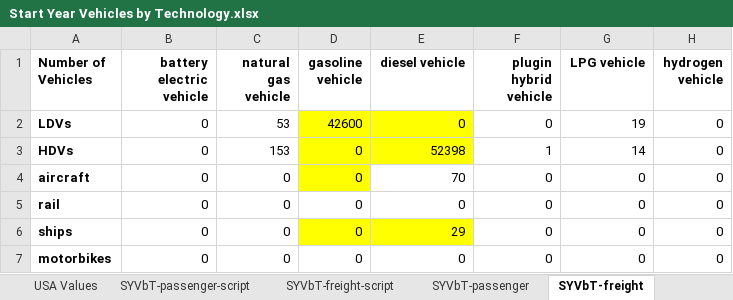
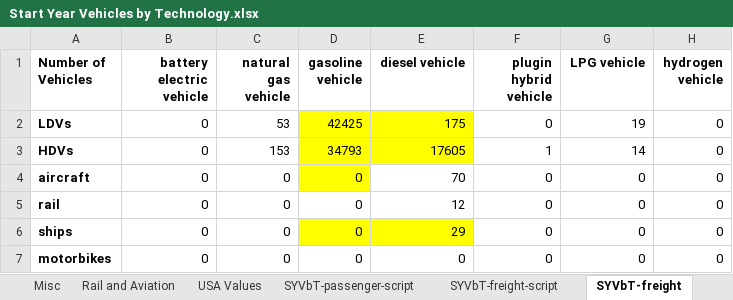
Before and after one commit to EnergyInnovation/eps-rhodeisland, an Excel workbook: InputData/trans/SYVbT/Start Year Vehicles by Technology.xlsx, sheet SYVbT-freight, drawn as a sheet; values as stored, in another font and other column widths than the file's, no borders; the diff names each change by its address in the sheet, - before the commit and + after, or states it on an @@ line.

```diff
--- a/InputData/trans/SYVbT/Start Year Vehicles by Technology.xlsx (sheet SYVbT-freight)
+++ b/InputData/trans/SYVbT/Start Year Vehicles by Technology.xlsx (sheet SYVbT-freight)
-D2 (gasoline vehicle): 42600
+D2 (gasoline vehicle): 42425
-E2 (diesel vehicle): 0
+E2 (diesel vehicle): 175
-D3 (gasoline vehicle): 0
+D3 (gasoline vehicle): 34793
-E3 (diesel vehicle): 52398
+E3 (diesel vehicle): 17605
-E5 (diesel vehicle): 0
+E5 (diesel vehicle): 12
```
Also changed, not shown: sheet Rail and Aviation, sheet SYVbT-passenger, sheet SYVbT-passenger-script, sheet Share of VT by state, other sheet tabs, formulas that keep their value, InputData/ctrl-settings/BIEfIE/Boolean Include Emissions from Imported Electricity.xlsx, InputData/elec/PMCCS/Pol Mandated Cap Const Sched.xlsx, 13 other files.
